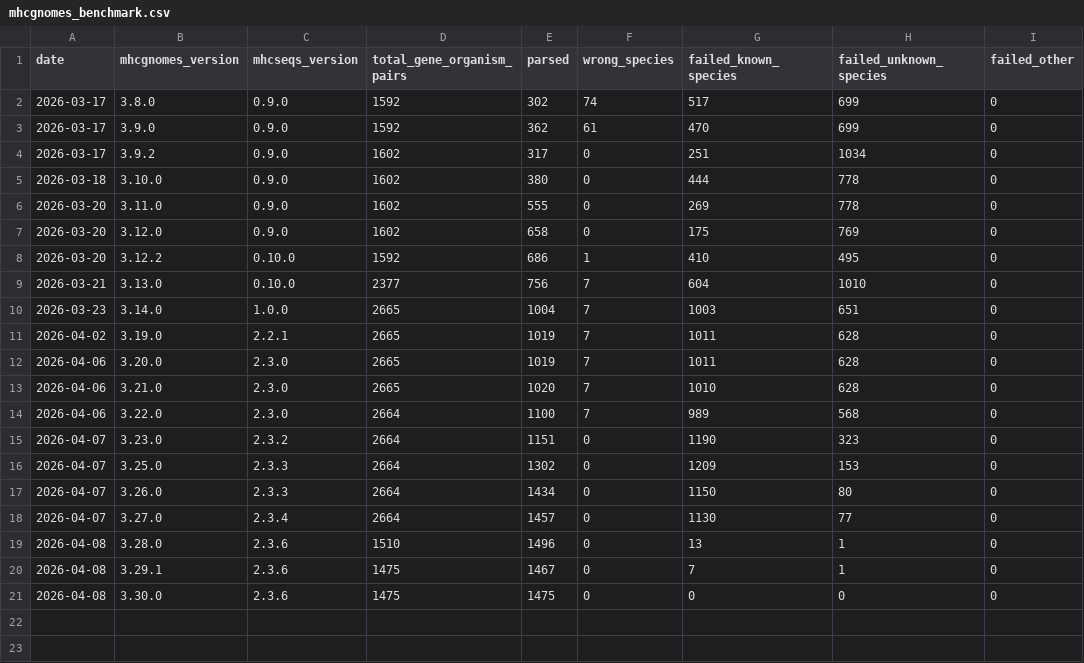
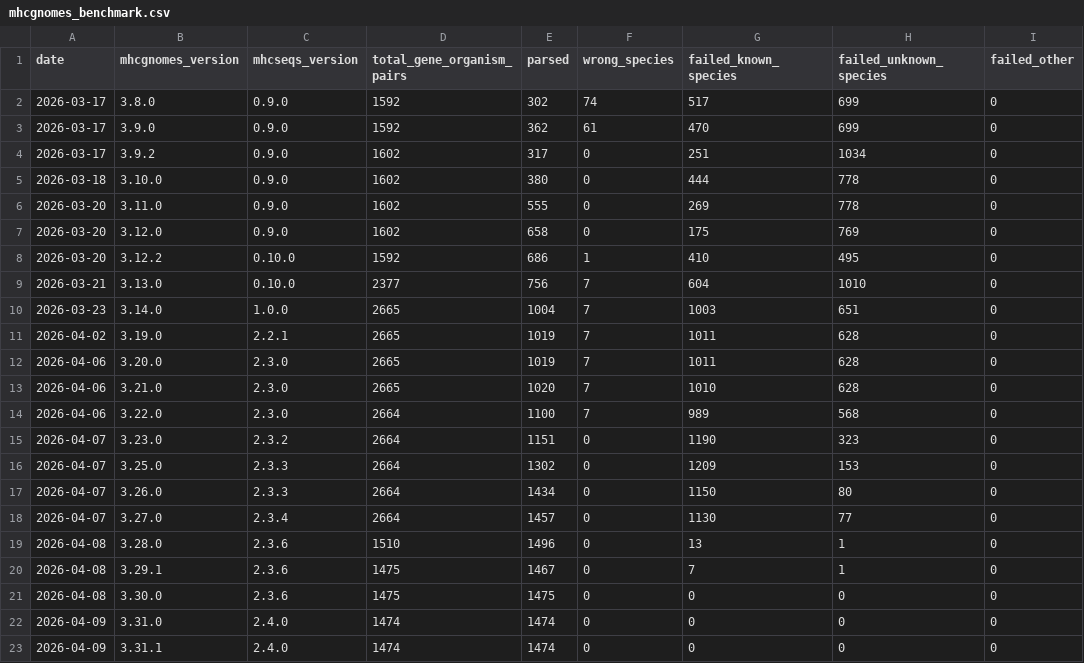
Before and after one commit to pirl-unc/mhcseqs, a CSV file: data/mhcgnomes_benchmark.csv, drawn as a sheet; the diff names each change by its address in the sheet, - before the commit and + after, or states it on an @@ line.

Commit message:
Bump to 2.4.1: mhcgnomes >=3.30.0, fix AMEX_G4281, remove stale unparsed doc
- Require mhcgnomes >=3.30.0 (needed for preferred_result_types)
- Reclassify Asme-AMEX_G4281 as ~local: (spurious class I parse)
- Remove stale mhcgnomes_unparsed_genes.md (0 failures remaining)
- Benchmark mhcgnomes 3.31.1: 100% parse rate (1,474/1,474)
- Update README counts

```diff
--- a/data/mhcgnomes_benchmark.csv
+++ b/data/mhcgnomes_benchmark.csv
+row 22: 2026-04-09 | 3.31.0 | 2.4.0 | 1474 | 1474 | 0 | 0 | 0 | 0
+row 23: 2026-04-09 | 3.31.1 | 2.4.0 | 1474 | 1474 | 0 | 0 | 0 | 0
```
Also changed, not shown: 4 other files.
